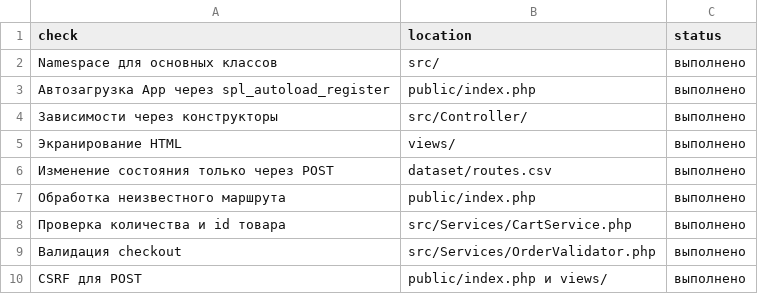
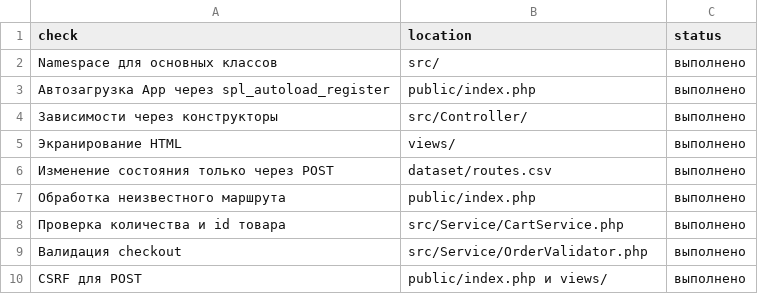
Before and after one commit to uhnlyz/trpo-pr11, a CSV file: dataset/architecture_checklist.csv, drawn as a sheet.

Commit message:
docs: завершить чек-лист и описание архитектуры

```diff
--- a/dataset/architecture_checklist.csv
+++ b/dataset/architecture_checklist.csv
@@ -7,4 +7,4 @@ Namespace для основных классов,src/,выполнено
 Обработка неизвестного маршрута,public/index.php,выполнено
-Проверка количества и id товара,src/Services/CartService.php,выполнено
-Валидация checkout,src/Services/OrderValidator.php,выполнено
+Проверка количества и id товара,src/Service/CartService.php,выполнено
+Валидация checkout,src/Service/OrderValidator.php,выполнено
 CSRF для POST,public/index.php и views/,выполнено
```
